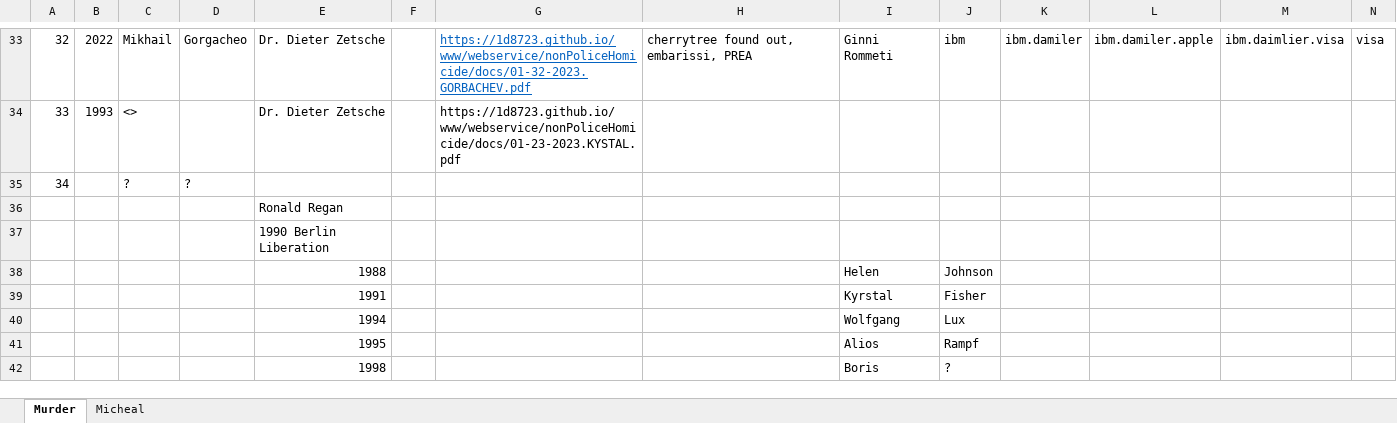
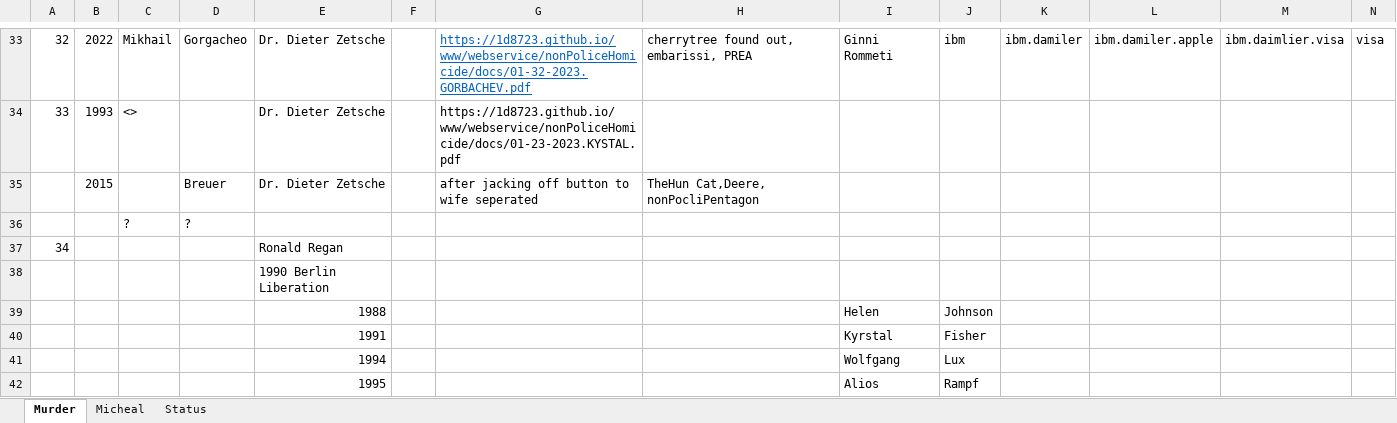
Before and after one commit to meja0016/FBI-depricated-, an Excel workbook: docs/excel/homicides.xlsx, sheet Murder, drawn as a sheet; only a part is shown, gaps mark what is left out; the shorter side is filled out with more unchanged rows; values as stored, in another font and other column widths than the file's, no borders; addresses are those after the commit; rows hold the shown columns only; the diff names each change by its address in the sheet, - before the commit and + after, or states it on an @@ line.

```diff
--- a/docs/excel/homicides.xlsx (sheet Murder)
+++ b/docs/excel/homicides.xlsx (sheet Murder)
+sheet tab: Status
+row 35:  | 2015 |  | Breuer | Dr. Dieter Zetsche |  | after jacking off button to wife seperated | TheHun Cat,Deere, nonPocliPentagon
@@ column A renumbered between rows 36 and 37 @@
```
